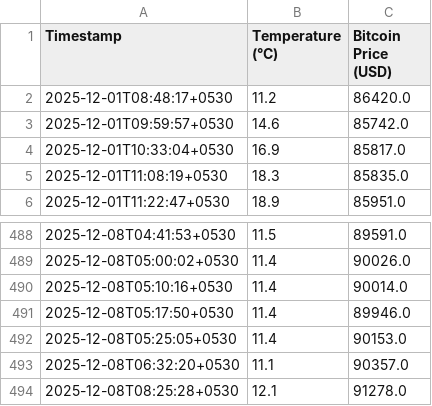
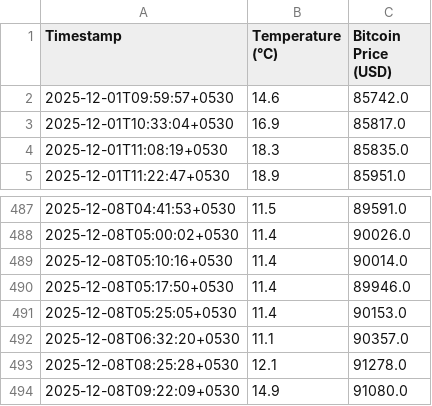
Before and after one commit to Aryanuser07/real-time-weather-dashboard, a CSV file: data_log.csv, drawn as a sheet; only a part is shown, gaps mark what is left out.

```diff
--- a/data_log.csv
+++ b/data_log.csv
@@ -1,3 +1,2 @@
 Timestamp,Temperature (°C),Bitcoin Price (USD)
-2025-12-01T08:48:17+0530,11.2,86420.0
 2025-12-01T09:59:57+0530,14.6,85742.0
@@ -494 +493,2 @@ Timestamp,Temperature (°C),Bitcoin Price (USD)
 2025-12-08T08:25:28+0530,12.1,91278.0
+2025-12-08T09:22:09+0530,14.9,91080.0
```
